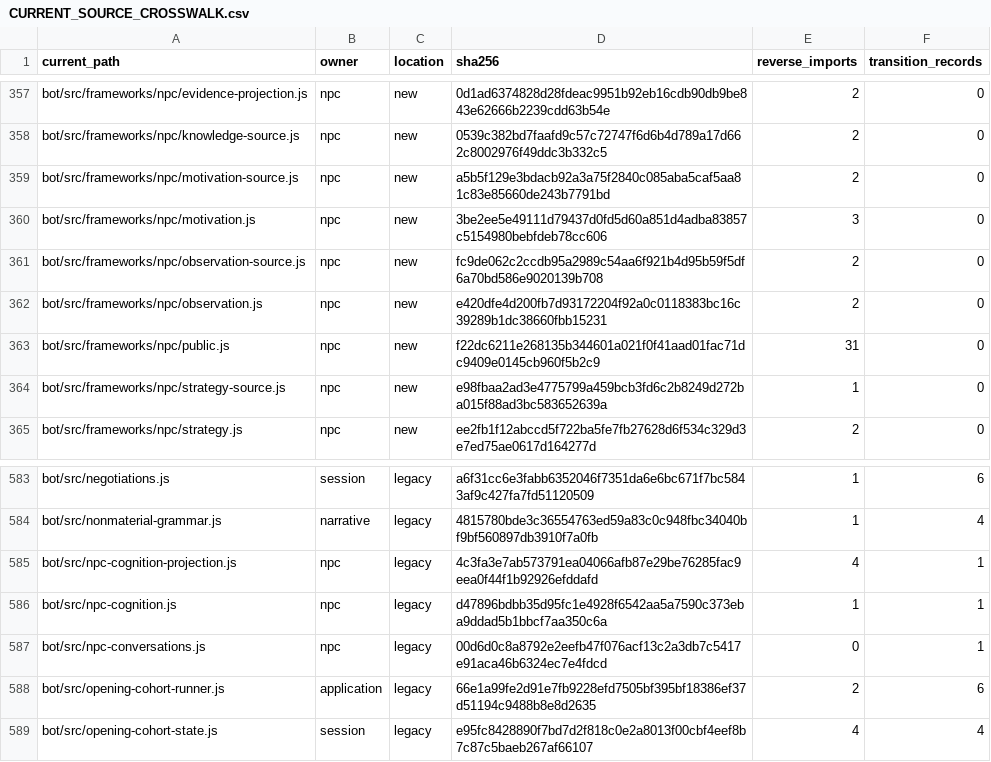
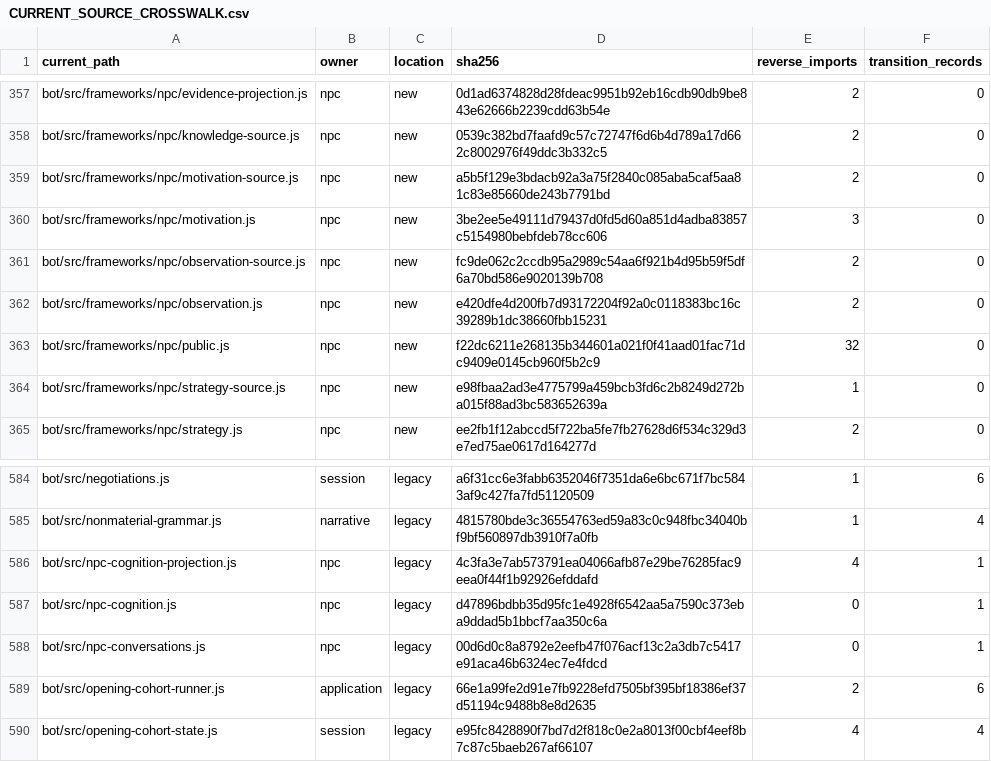
Before and after one commit to KeshireTheChaotic/Veiled_City, a CSV file: docs/Implementation_Plans/Framework_Refactor/AUDIT-20261026/CURRENT_SOURCE_CROSSWALK.csv, drawn as a sheet; only a part is shown, gaps mark what is left out; the diff covers the shown part only.

```diff
--- a/docs/Implementation_Plans/Framework_Refactor/AUDIT-20261026/CURRENT_SOURCE_CROSSWALK.csv
+++ b/docs/Implementation_Plans/Framework_Refactor/AUDIT-20261026/CURRENT_SOURCE_CROSSWALK.csv
@@ -362,3 +362,3 @@
 "bot/src/frameworks/npc/observation.js","npc","new","e420dfe4d200fb7d93172204f92a0c0118383bc16c39289b1dc38660fbb15231","2","0"
-"bot/src/frameworks/npc/public.js","npc","new","f22dc6211e268135b344601a021f0f41aad01fac71dc9409e0145cb960f5b2c9","31","0"
+"bot/src/frameworks/npc/public.js","npc","new","f22dc6211e268135b344601a021f0f41aad01fac71dc9409e0145cb960f5b2c9","32","0"
 "bot/src/frameworks/npc/strategy-source.js","npc","new","e98fbaa2ad3e4775799a459bcb3fd6c2b8249d272ba015f88ad3bc583652639a","1","0"
@@ -585,3 +586,3 @@
 "bot/src/npc-cognition-projection.js","npc","legacy","4c3fa3e7ab573791ea04066afb87e29be76285fac9eea0f44f1b92926efddafd","4","1"
-"bot/src/npc-cognition.js","npc","legacy","d47896bdbb35d95fc1e4928f6542aa5a7590c373eba9ddad5b1bbcf7aa350c6a","1","1"
+"bot/src/npc-cognition.js","npc","legacy","d47896bdbb35d95fc1e4928f6542aa5a7590c373eba9ddad5b1bbcf7aa350c6a","0","1"
 "bot/src/npc-conversations.js","npc","legacy","00d6d0c8a8792e2eefb47f076acf13c2a3db7c5417e91aca46b6324ec7e4fdcd","0","1"
```
Also changed, not shown: 1 added row and 6 edited cells elsewhere in this file, 20 other files.
